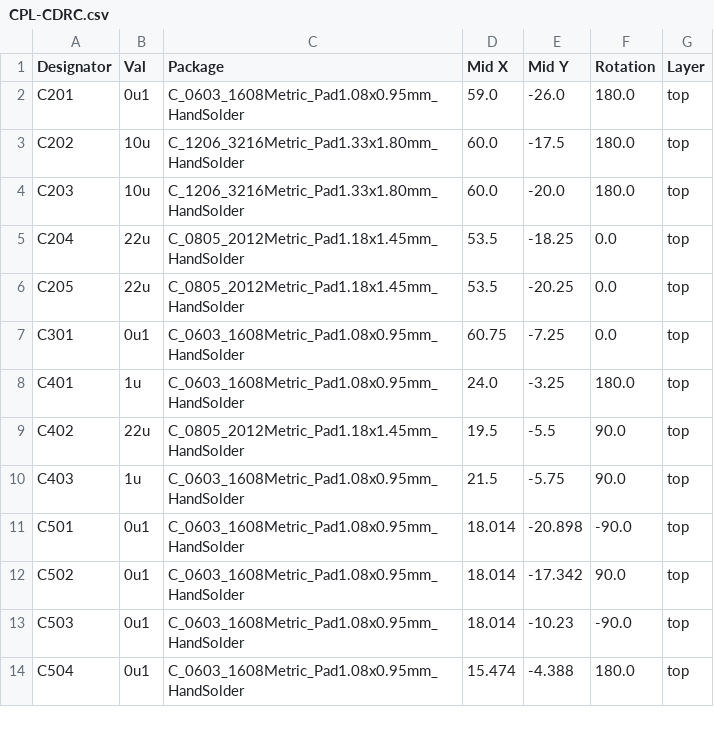
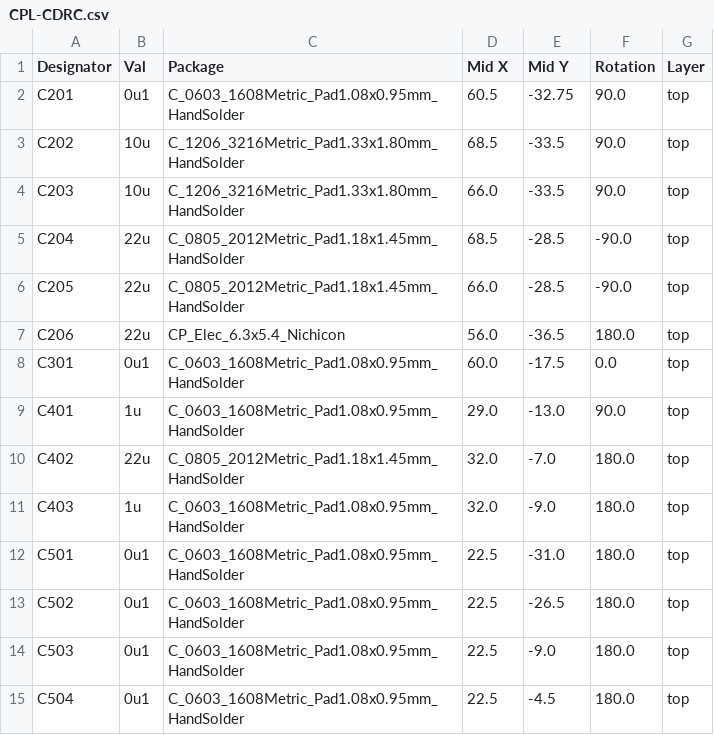
Before and after one commit to lilindian16/customDRC, a CSV file: Hardware/CustomDRC/PCB/jlcpcb/production_files/CPL-CDRC.csv, drawn as a sheet; only a part is shown; the diff covers the shown part only.

```diff
--- a/Hardware/CustomDRC/PCB/jlcpcb/production_files/CPL-CDRC.csv
+++ b/Hardware/CustomDRC/PCB/jlcpcb/production_files/CPL-CDRC.csv
@@ -1,14 +1,15 @@
 Designator,Val,Package,Mid X,Mid Y,Rotation,Layer
-C201,0u1,C_0603_1608Metric_Pad1.08x0.95mm_HandSolder,59.0,-26.0,180.0,top
-C202,10u,C_1206_3216Metric_Pad1.33x1.80mm_HandSolder,60.0,-17.5,180.0,top
-C203,10u,C_1206_3216Metric_Pad1.33x1.80mm_HandSolder,60.0,-20.0,180.0,top
-C204,22u,C_0805_2012Metric_Pad1.18x1.45mm_HandSolder,53.5,-18.25,0.0,top
-C205,22u,C_0805_2012Metric_Pad1.18x1.45mm_HandSolder,53.5,-20.25,0.0,top
-C301,0u1,C_0603_1608Metric_Pad1.08x0.95mm_HandSolder,60.75,-7.25,0.0,top
-C401,1u,C_0603_1608Metric_Pad1.08x0.95mm_HandSolder,24.0,-3.25,180.0,top
-C402,22u,C_0805_2012Metric_Pad1.18x1.45mm_HandSolder,19.5,-5.5,90.0,top
-C403,1u,C_0603_1608Metric_Pad1.08x0.95mm_HandSolder,21.5,-5.75,90.0,top
-C501,0u1,C_0603_1608Metric_Pad1.08x0.95mm_HandSolder,18.014,-20.898,-90.0,top
-C502,0u1,C_0603_1608Metric_Pad1.08x0.95mm_HandSolder,18.014,-17.342,90.0,top
-C503,0u1,C_0603_1608Metric_Pad1.08x0.95mm_HandSolder,18.014,-10.23,-90.0,top
-C504,0u1,C_0603_1608Metric_Pad1.08x0.95mm_HandSolder,15.474,-4.388,180.0,top
+C201,0u1,C_0603_1608Metric_Pad1.08x0.95mm_HandSolder,60.5,-32.75,90.0,top
+C202,10u,C_1206_3216Metric_Pad1.33x1.80mm_HandSolder,68.5,-33.5,90.0,top
+C203,10u,C_1206_3216Metric_Pad1.33x1.80mm_HandSolder,66.0,-33.5,90.0,top
+C204,22u,C_0805_2012Metric_Pad1.18x1.45mm_HandSolder,68.5,-28.5,-90.0,top
+C205,22u,C_0805_2012Metric_Pad1.18x1.45mm_HandSolder,66.0,-28.5,-90.0,top
+C206,22u,CP_Elec_6.3x5.4_Nichicon,56.0,-36.5,180.0,top
+C301,0u1,C_0603_1608Metric_Pad1.08x0.95mm_HandSolder,60.0,-17.5,0.0,top
+C401,1u,C_0603_1608Metric_Pad1.08x0.95mm_HandSolder,29.0,-13.0,90.0,top
+C402,22u,C_0805_2012Metric_Pad1.18x1.45mm_HandSolder,32.0,-7.0,180.0,top
+C403,1u,C_0603_1608Metric_Pad1.08x0.95mm_HandSolder,32.0,-9.0,180.0,top
+C501,0u1,C_0603_1608Metric_Pad1.08x0.95mm_HandSolder,22.5,-31.0,180.0,top
+C502,0u1,C_0603_1608Metric_Pad1.08x0.95mm_HandSolder,22.5,-26.5,180.0,top
+C503,0u1,C_0603_1608Metric_Pad1.08x0.95mm_HandSolder,22.5,-9.0,180.0,top
+C504,0u1,C_0603_1608Metric_Pad1.08x0.95mm_HandSolder,22.5,-4.5,180.0,top
```
Also changed, not shown: 2 added rows and 114 edited cells elsewhere in this file, Hardware/CustomDRC/PCB/jlcpcb/production_files/BOM-CDRC.csv, 47 other files.
